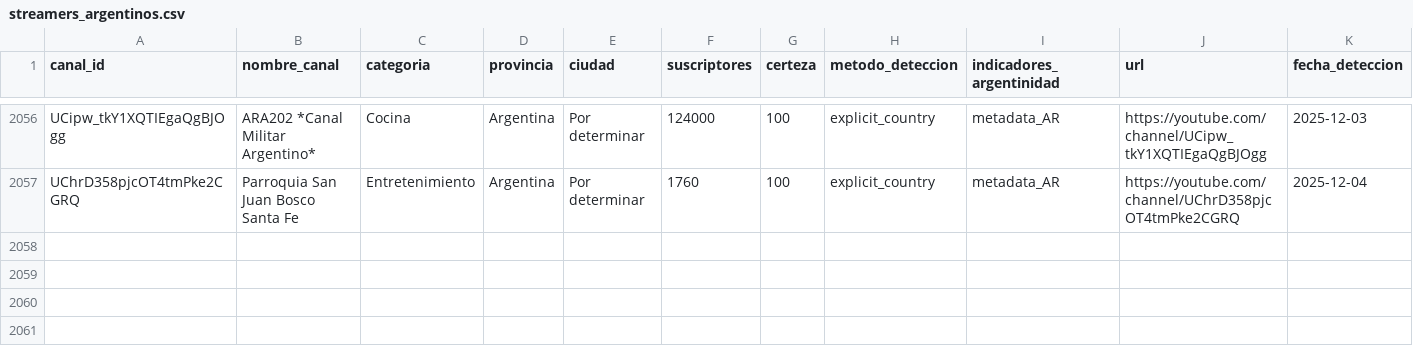
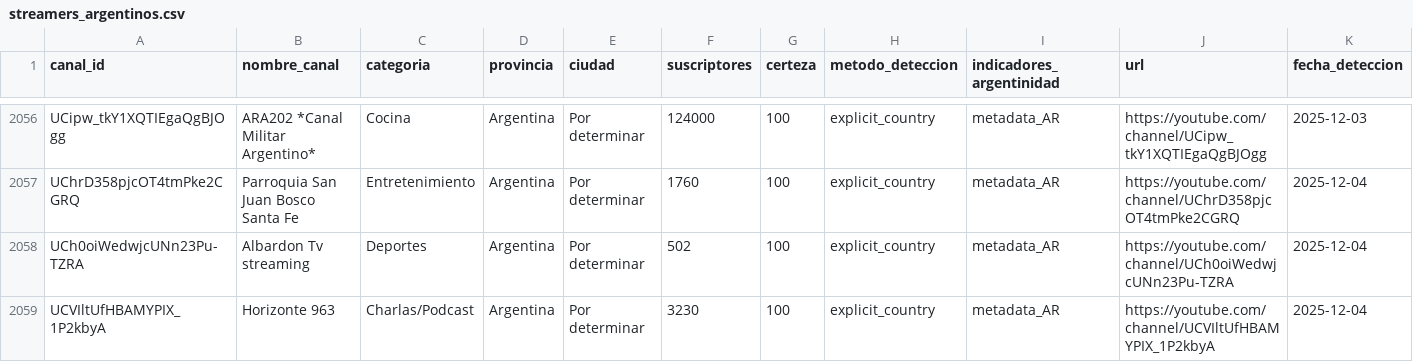
Before and after one commit to PobleteFerreira/cartografia-streaming-argentino-FULL, a CSV file: data/streamers_argentinos.csv, drawn as a sheet; only a part is shown, gaps mark what is left out; rows hold the shown columns only; the diff names each change by its address in the sheet, - before the commit and + after, or states it on an @@ line.

```diff
--- a/data/streamers_argentinos.csv
+++ b/data/streamers_argentinos.csv
+row 2058: UCh0oiWedwjcUNn23Pu-TZRA | Albardon Tv streaming | Deportes | Argentina | Por determinar | 502 | 100 | explicit_country | metadata_AR | https://youtube.com/channel/UCh0oiWedwjcUNn23Pu-TZRA | 2025-12-04
+row 2059: UCVIltUfHBAMYPIX_1P2kbyA | Horizonte 963 | Charlas/Podcast | Argentina | Por determinar | 3230 | 100 | explicit_country | metadata_AR | https://youtube.com/channel/UCVIltUfHBAMYPIX_1P2kbyA | 2025-12-04
```
